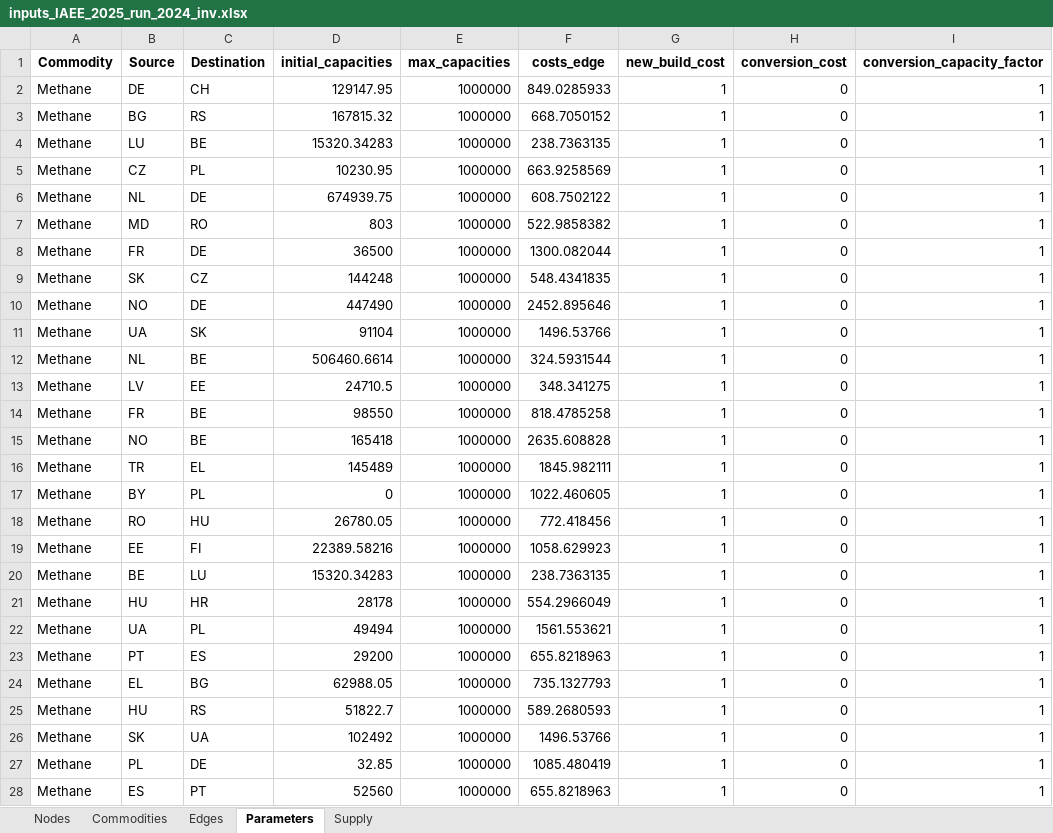
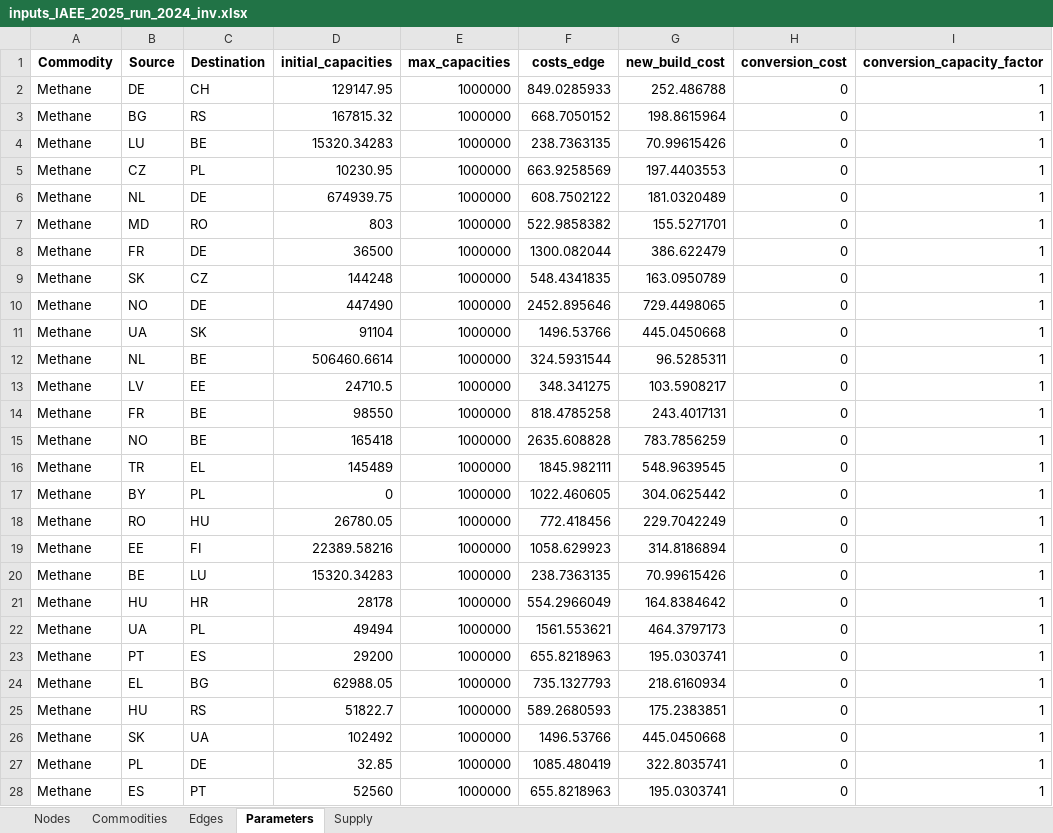
Before and after one commit to CSEI-EU/gas_infrastructure_model, an Excel workbook: 01_data/01_input_data/02_processed/01_paper_IAEE/inputs_IAEE_2025_run_2024_inv.xlsx, sheet Parameters, drawn as a sheet; only a part is shown; values as stored, in another font and other column widths than the file's, no borders; the diff covers the shown part only; the diff names each change by its address in the sheet, - before the commit and + after, or states it on an @@ line.

```diff
--- a/01_data/01_input_data/02_processed/01_paper_IAEE/inputs_IAEE_2025_run_2024_inv.xlsx (sheet Parameters)
+++ b/01_data/01_input_data/02_processed/01_paper_IAEE/inputs_IAEE_2025_run_2024_inv.xlsx (sheet Parameters)
-G2 (new_build_cost): 1
+G2 (new_build_cost): 252.486788
-G3 (new_build_cost): 1
+G3 (new_build_cost): 198.8615964
-G4 (new_build_cost): 1
+G4 (new_build_cost): 70.99615426
-G5 (new_build_cost): 1
+G5 (new_build_cost): 197.4403553
-G6 (new_build_cost): 1
+G6 (new_build_cost): 181.0320489
-G7 (new_build_cost): 1
+G7 (new_build_cost): 155.5271701
-G8 (new_build_cost): 1
+G8 (new_build_cost): 386.622479
-G9 (new_build_cost): 1
+G9 (new_build_cost): 163.0950789
-G10 (new_build_cost): 1
+G10 (new_build_cost): 729.4498065
-G11 (new_build_cost): 1
+G11 (new_build_cost): 445.0450668
-G12 (new_build_cost): 1
+G12 (new_build_cost): 96.5285311
-G13 (new_build_cost): 1
+G13 (new_build_cost): 103.5908217
-G14 (new_build_cost): 1
+G14 (new_build_cost): 243.4017131
-G15 (new_build_cost): 1
+G15 (new_build_cost): 783.7856259
-G16 (new_build_cost): 1
+G16 (new_build_cost): 548.9639545
-G17 (new_build_cost): 1
+G17 (new_build_cost): 304.0625442
-G18 (new_build_cost): 1
+G18 (new_build_cost): 229.7042249
-G19 (new_build_cost): 1
+G19 (new_build_cost): 314.8186894
-G20 (new_build_cost): 1
+G20 (new_build_cost): 70.99615426
-G21 (new_build_cost): 1
+G21 (new_build_cost): 164.8384642
-G22 (new_build_cost): 1
+G22 (new_build_cost): 464.3797173
-G23 (new_build_cost): 1
+G23 (new_build_cost): 195.0303741
-G24 (new_build_cost): 1
+G24 (new_build_cost): 218.6160934
-G25 (new_build_cost): 1
+G25 (new_build_cost): 175.2383851
-G26 (new_build_cost): 1
+G26 (new_build_cost): 445.0450668
-G27 (new_build_cost): 1
+G27 (new_build_cost): 322.8035741
-G28 (new_build_cost): 1
+G28 (new_build_cost): 195.0303741
```
Also changed, not shown: 88 edited cells elsewhere in this sheet, 3 other files.
